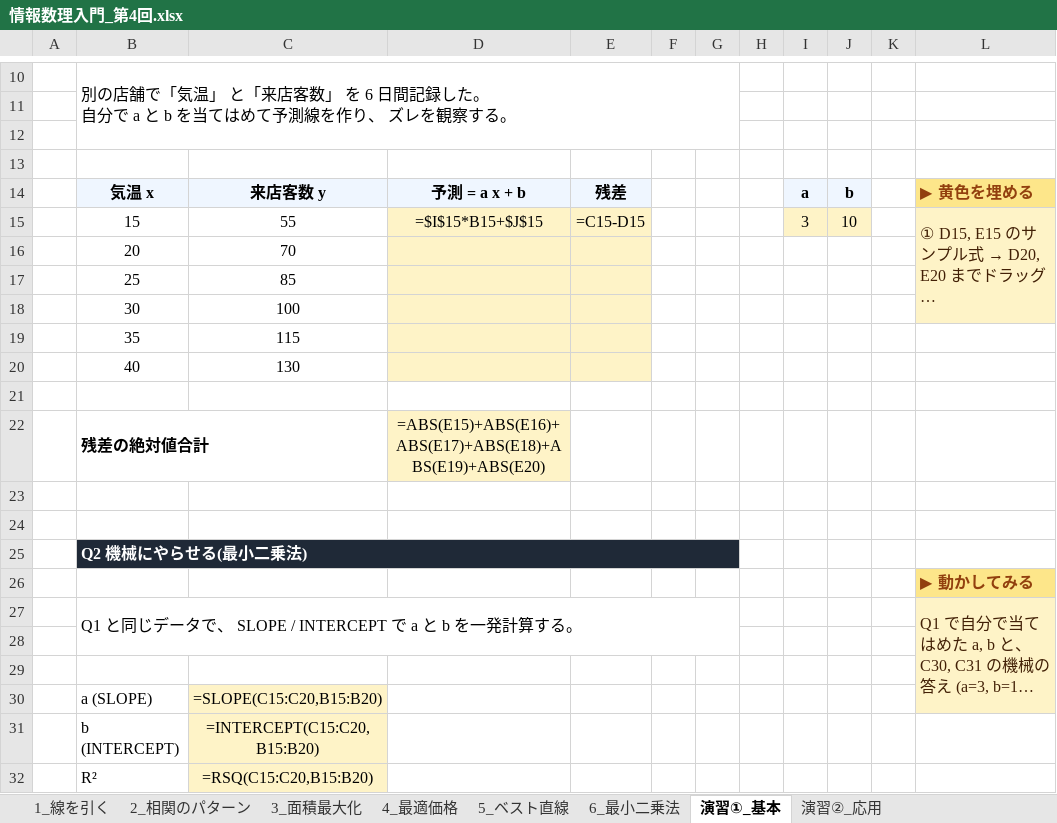
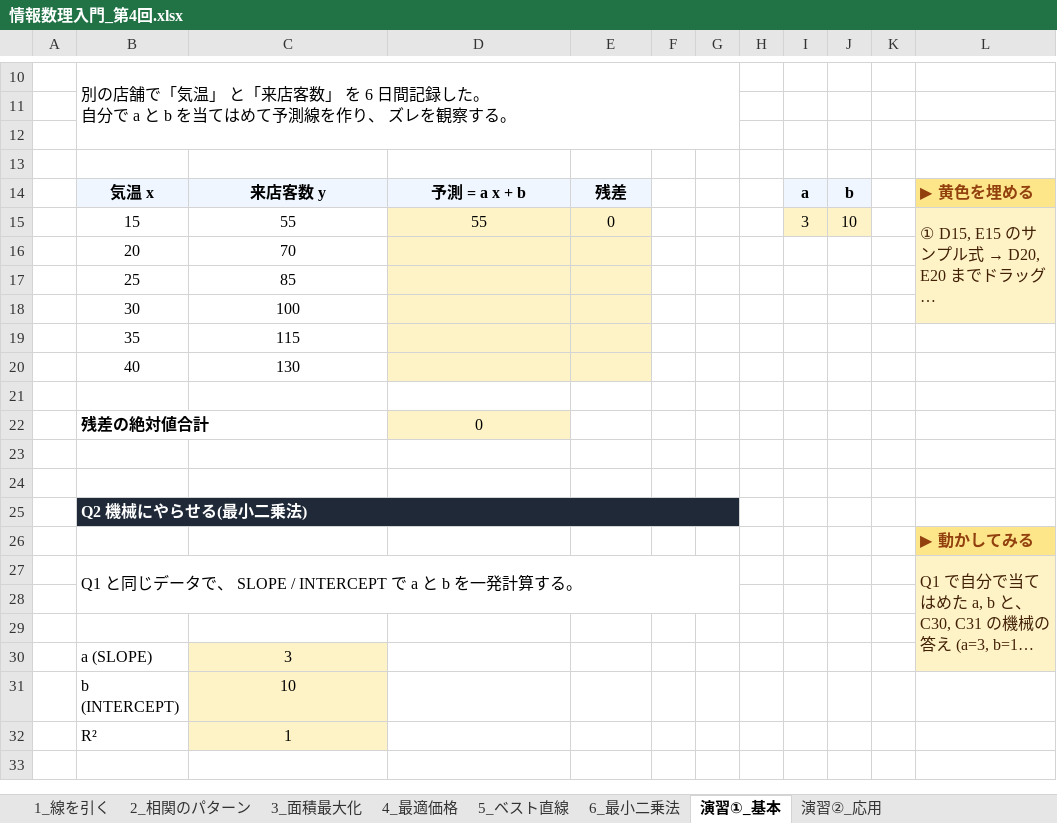
Before and after one commit to mikikof/joho-suuri, an Excel workbook: lec04/情報数理入門_第4回.xlsx, sheet 演習①_基本, drawn as a sheet; only a part is shown, gaps mark what is left out; long unchanged cells end in …; values as stored, in another font and other column widths than the file's, no borders; formulas without a stored value are shown as written; the diff names each change by its address in the sheet, - before the commit and + after, or states it on an @@ line.

```diff
--- a/lec04/情報数理入門_第4回.xlsx (sheet 演習①_基本)
+++ b/lec04/情報数理入門_第4回.xlsx (sheet 演習①_基本)
-D15: =$I$15*B15+$J$15
+D15: 55
-E15: =C15-D15
+E15: 0
-D22: =ABS(E15)+ABS(E16)+ABS(E17)+ABS(E18)+ABS(E19)+ABS(E20)
+D22: 0
-C30: =SLOPE(C15:C20,B15:B20)
+C30: 3
-C31: =INTERCEPT(C15:C20,B15:B20)
+C31: 10
-C32: =RSQ(C15:C20,B15:B20)
+C32: 1
```
Also changed, not shown: sheet 演習②_応用, sheet 6_最小二乗法, sheet 5_ベスト直線, sheet 挑戦②_月別気温で売上予測, sheet 1_線を引く, sheet 挑戦①_広告費の最適化, 3 more sheets.
